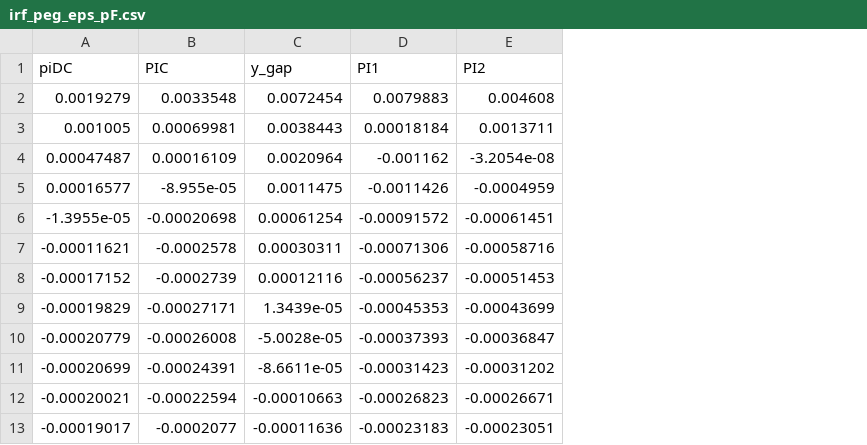
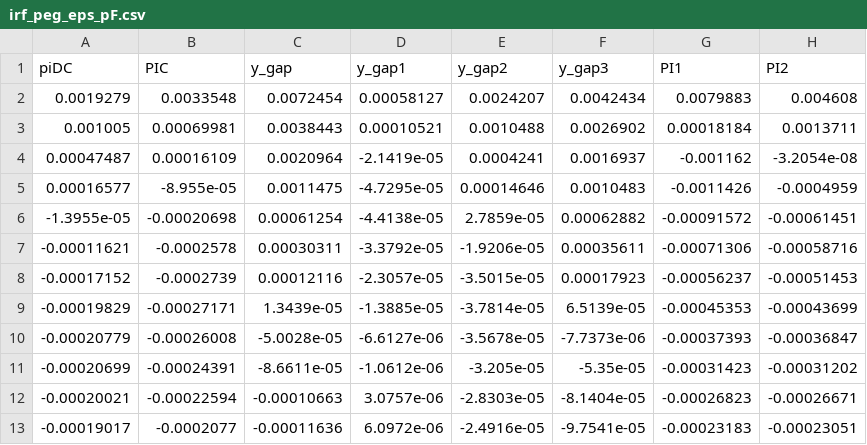
Before and after one commit to Sugarkhuu/rubbo_2024, a CSV file: results/irf_peg_eps_pF.csv, drawn as a sheet; only a part is shown; the diff names each change by its address in the sheet, - before the commit and + after, or states it on an @@ line.

```diff
--- a/results/irf_peg_eps_pF.csv
+++ b/results/irf_peg_eps_pF.csv
+column D (y_gap1), rows 2-13: 0.00058127 | 0.00010521 | -2.1419e-05 | -4.7295e-05 | -4.4138e-05 | -3.3792e-05 | -2.3057e-05 | -1.3885e-05 | -6.6127e-06 | -1.0612e-06 | 3.0757e-06 | 6.0972e-06
+column E (y_gap2), rows 2-13: 0.0024207 | 0.0010488 | 0.0004241 | 0.00014646 | 2.7859e-05 | -1.9206e-05 | -3.5015e-05 | -3.7814e-05 | -3.5678e-05 | -3.205e-05 | -2.8303e-05 | -2.4916e-05
+column F (y_gap3), rows 2-13: 0.0042434 | 0.0026902 | 0.0016937 | 0.0010483 | 0.00062882 | 0.00035611 | 0.00017923 | 6.5139e-05 | -7.7373e-06 | -5.35e-05 | -8.1404e-05 | -9.7541e-05
```
Also changed, not shown: results/irf_float_eps_a3.csv, results/irf_float_eps_pF.csv, 23 other files.
